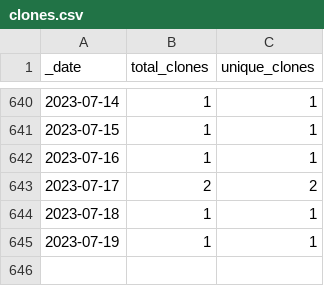
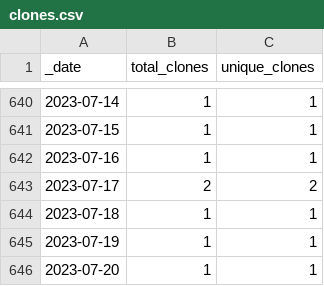
Before and after one commit to ajstamm/gatpkg, a CSV file: traffic/clones.csv, drawn as a sheet; only a part is shown, gaps mark what is left out; the diff names each change by its address in the sheet, - before the commit and + after, or states it on an @@ line.

Commit message:
GitHub traffic

```diff
--- a/traffic/clones.csv
+++ b/traffic/clones.csv
+row 646: 2023-07-20 | 1 | 1
```
Also changed, not shown: 1 other file.
